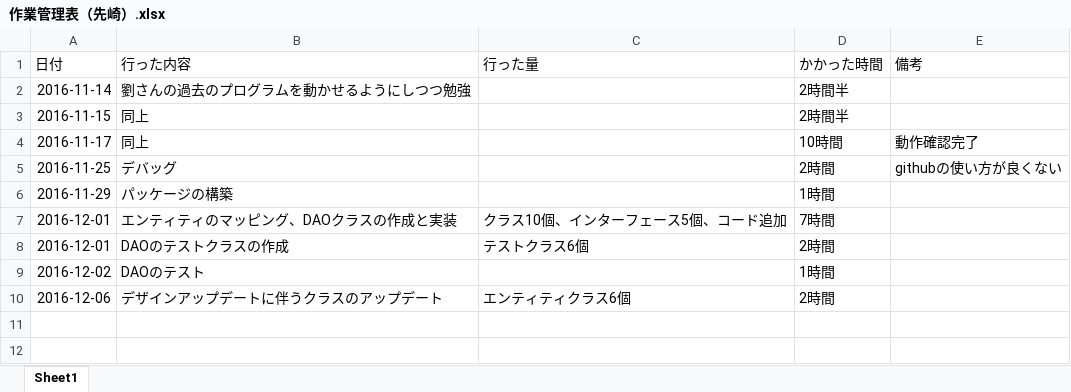
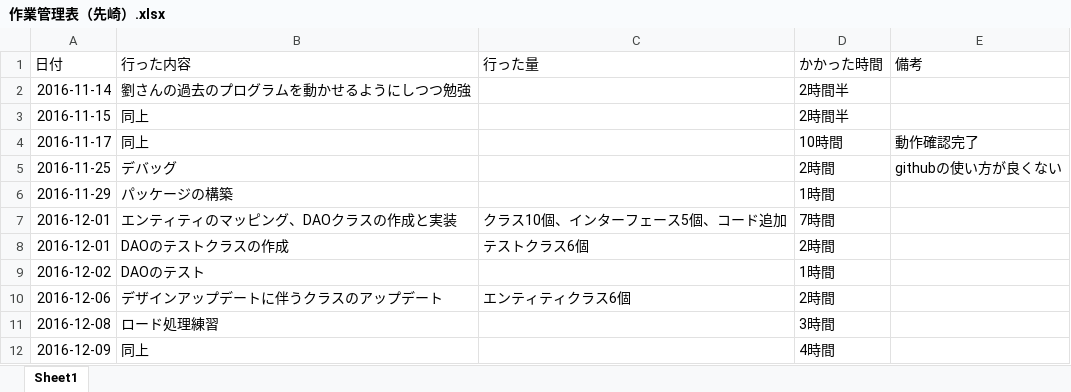
Before and after one commit to shawnliu339/Checklist, an Excel workbook: work-record/作業管理表（先崎）.xlsx, sheet Sheet1, drawn as a sheet; values as stored, in another font and other column widths than the file's, no borders; the diff names each change by its address in the sheet, - before the commit and + after, or states it on an @@ line.

```diff
--- a/work-record/作業管理表（先崎）.xlsx (sheet Sheet1)
+++ b/work-record/作業管理表（先崎）.xlsx (sheet Sheet1)
+row 11: 2016-12-08 | ロード処理練習 |  | 3時間
+row 12: 2016-12-09 | 同上 |  | 4時間
```
Also changed, not shown: 5 other files.
